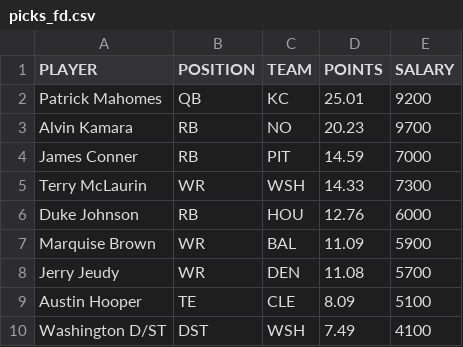
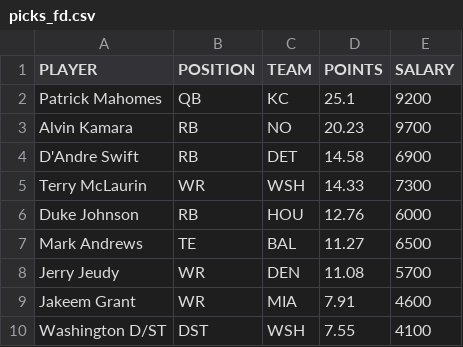
Before and after one commit to tomasokal/dfs, a CSV file: Output/picks_fd.csv, drawn as a sheet.

```diff
--- a/Output/picks_fd.csv
+++ b/Output/picks_fd.csv
@@ -1,10 +1,10 @@
 PLAYER,POSITION,TEAM,POINTS,SALARY
-Patrick Mahomes,QB,KC,25.01,9200
+Patrick Mahomes,QB,KC,25.1,9200
 Alvin Kamara,RB,NO,20.23,9700
-James Conner,RB,PIT,14.59,7000
+D'Andre Swift,RB,DET,14.58,6900
 Terry McLaurin,WR,WSH,14.33,7300
 Duke Johnson,RB,HOU,12.76,6000
-Marquise Brown,WR,BAL,11.09,5900
+Mark Andrews,TE,BAL,11.27,6500
 Jerry Jeudy,WR,DEN,11.08,5700
-Austin Hooper,TE,CLE,8.09,5100
-Washington D/ST,DST,WSH,7.49,4100
+Jakeem Grant,WR,MIA,7.91,4600
+Washington D/ST,DST,WSH,7.55,4100
```
Also changed, not shown: Output/picks_dk.csv, Output/picks_yh.csv, 3 other files.
